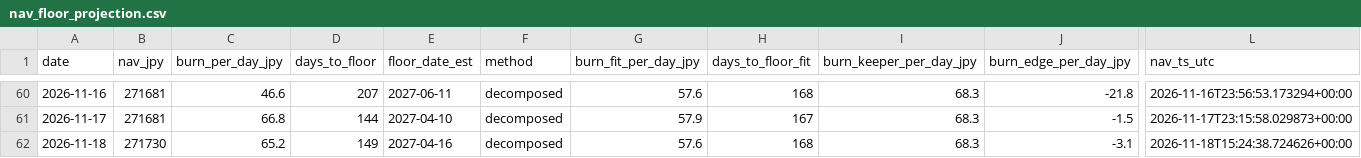
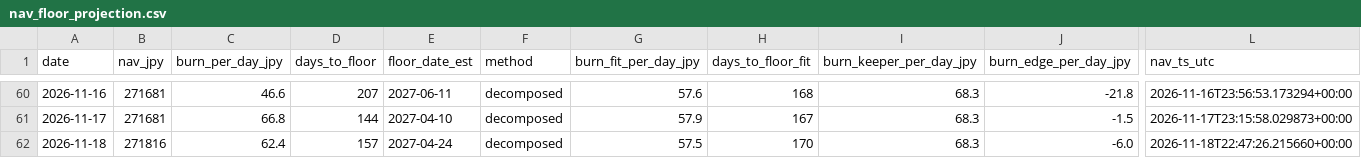
Before and after one commit to olehakengo-svg/fx-ai-trader, a CSV file: data/monitoring/nav_floor_projection.csv, drawn as a sheet; only a part is shown, gaps mark what is left out; the diff names each change by its address in the sheet, - before the commit and + after, or states it on an @@ line.

```diff
--- a/data/monitoring/nav_floor_projection.csv
+++ b/data/monitoring/nav_floor_projection.csv
-B62 (nav_jpy): 271730
+B62 (nav_jpy): 271816
-C62 (burn_per_day_jpy): 65.2
+C62 (burn_per_day_jpy): 62.4
-D62 (days_to_floor): 149
+D62 (days_to_floor): 157
-E62 (floor_date_est): 2027-04-16
+E62 (floor_date_est): 2027-04-24
-G62 (burn_fit_per_day_jpy): 57.6
+G62 (burn_fit_per_day_jpy): 57.5
-H62 (days_to_floor_fit): 168
+H62 (days_to_floor_fit): 170
-J62 (burn_edge_per_day_jpy): -3.1
+J62 (burn_edge_per_day_jpy): -6.0
-L62 (nav_ts_utc): 2026-11-18T15:24:38.724626+00:00
+L62 (nav_ts_utc): 2026-11-18T22:47:26.215660+00:00
```
Also changed, not shown: 2 other files.
